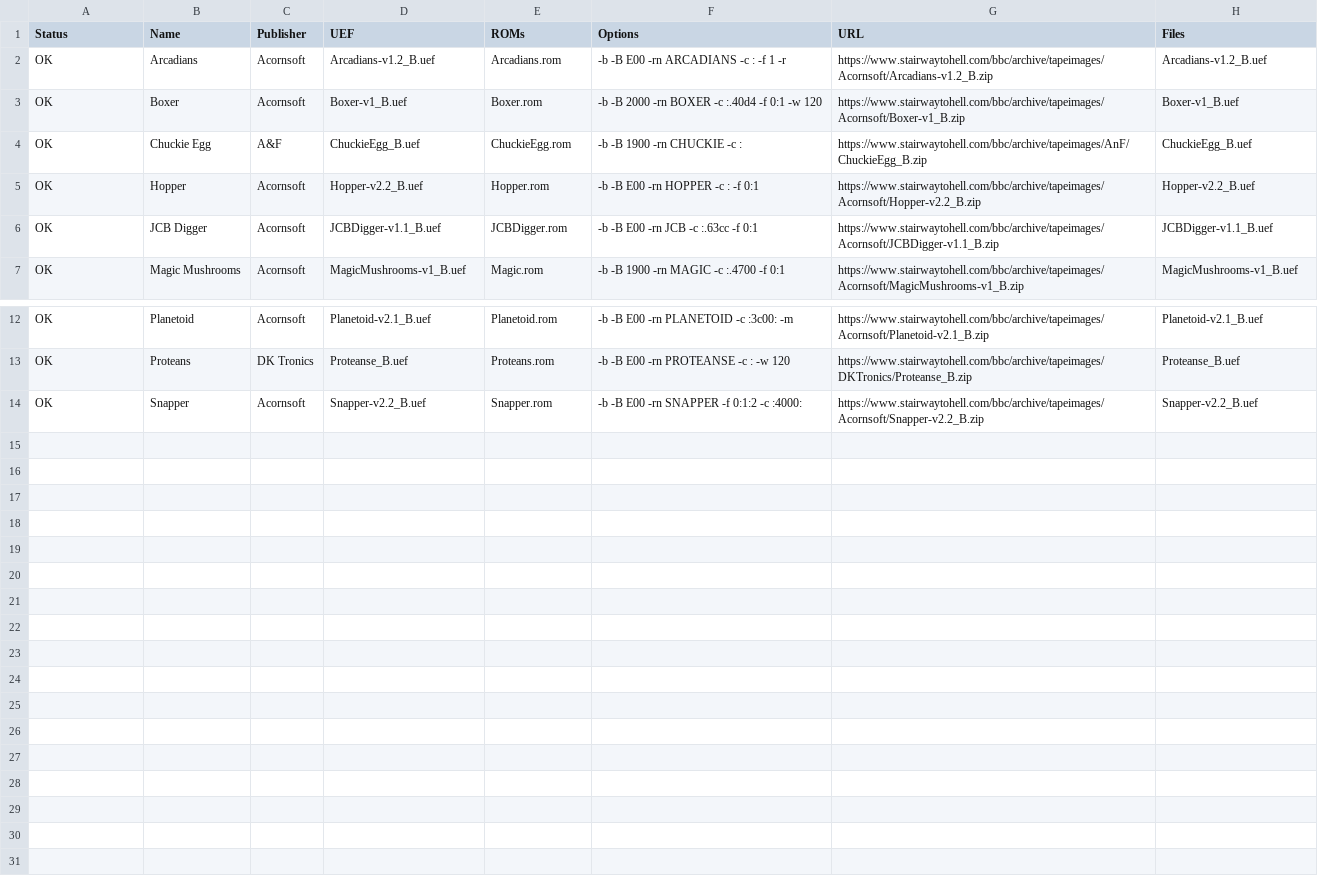
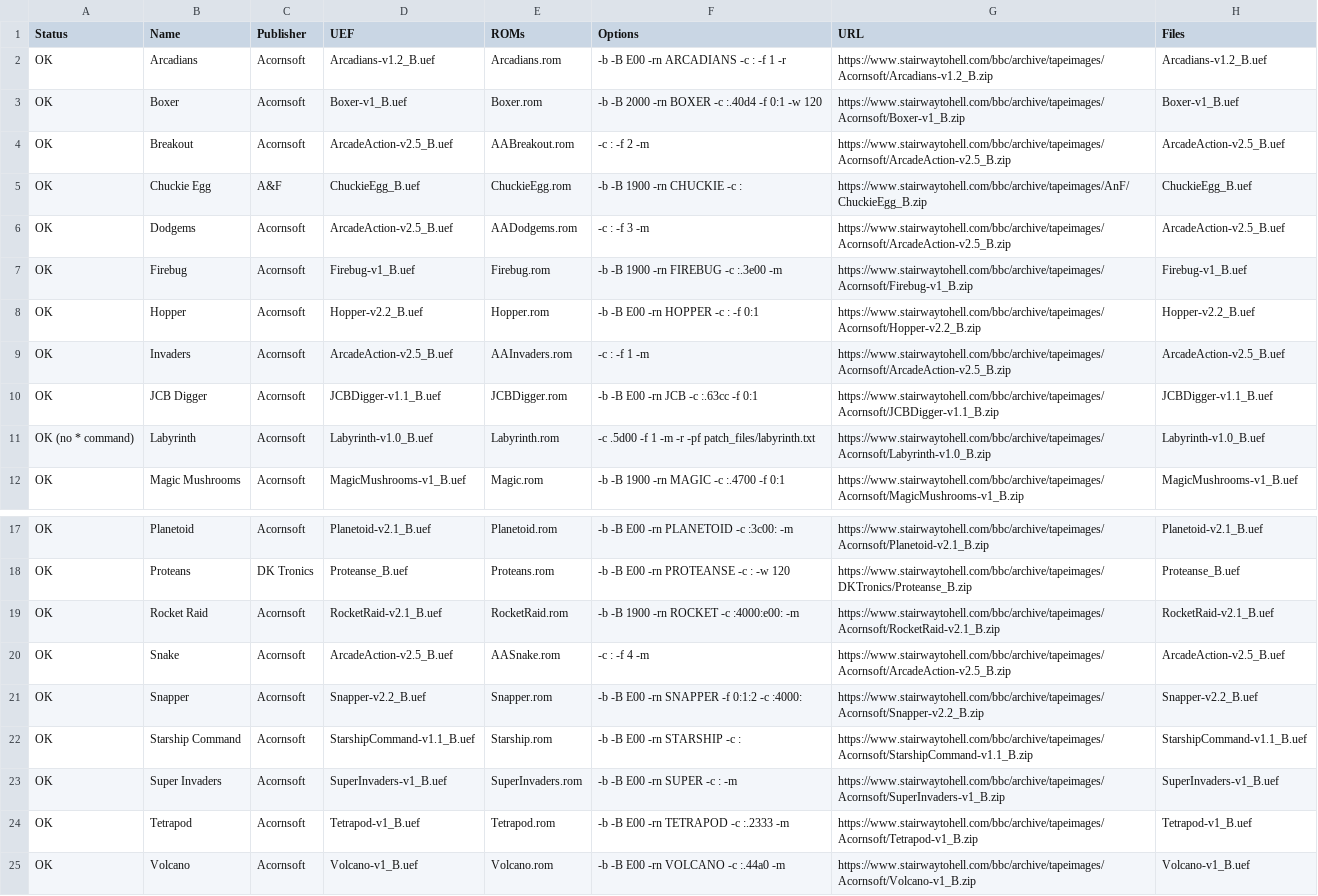
Before and after one commit to dboddie/UEF2ROM-recipes-BBC-Micro, a CSV file: roms.csv, drawn as a sheet; only a part is shown, gaps mark what is left out; the diff names each change by its address in the sheet, - before the commit and + after, or states it on an @@ line.

Commit message:
Added more test cases, including one that requires patching.

```diff
--- a/roms.csv
+++ b/roms.csv
+row 4: OK | Breakout | Acornsoft | ArcadeAction-v2.5_B.uef | AABreakout.rom | -c : -f 2 -m | https://www.stairwaytohell.com/bbc/archive/tapeimages/Acornsoft/ArcadeAction-v2.5_B.zip | ArcadeAction-v2.5_B.uef
+row 6: OK | Dodgems | Acornsoft | ArcadeAction-v2.5_B.uef | AADodgems.rom | -c : -f 3 -m | https://www.stairwaytohell.com/bbc/archive/tapeimages/Acornsoft/ArcadeAction-v2.5_B.zip | ArcadeAction-v2.5_B.uef
+row 7: OK | Firebug | Acornsoft | Firebug-v1_B.uef | Firebug.rom | -b -B 1900 -rn FIREBUG -c :.3e00 -m | https://www.stairwaytohell.com/bbc/archive/tapeimages/Acornsoft/Firebug-v1_B.zip | Firebug-v1_B.uef
+row 9: OK | Invaders | Acornsoft | ArcadeAction-v2.5_B.uef | AAInvaders.rom | -c : -f 1 -m | https://www.stairwaytohell.com/bbc/archive/tapeimages/Acornsoft/ArcadeAction-v2.5_B.zip | ArcadeAction-v2.5_B.uef
+row 11: OK (no * command) | Labyrinth | Acornsoft | Labyrinth-v1.0_B.uef | Labyrinth.rom | -c .5d00 -f 1 -m -r -pf patch_files/labyrinth.txt | https://www.stairwaytohell.com/bbc/archive/tapeimages/Acornsoft/Labyrinth-v1.0_B.zip | Labyrinth-v1.0_B.uef
+row 19: OK | Rocket Raid | Acornsoft | RocketRaid-v2.1_B.uef | RocketRaid.rom | -b -B 1900 -rn ROCKET -c :4000:e00: -m | https://www.stairwaytohell.com/bbc/archive/tapeimages/Acornsoft/RocketRaid-v2.1_B.zip | RocketRaid-v2.1_B.uef
+row 20: OK | Snake | Acornsoft | ArcadeAction-v2.5_B.uef | AASnake.rom | -c : -f 4 -m | https://www.stairwaytohell.com/bbc/archive/tapeimages/Acornsoft/ArcadeAction-v2.5_B.zip | ArcadeAction-v2.5_B.uef
+row 22: OK | Starship Command | Acornsoft | StarshipCommand-v1.1_B.uef | Starship.rom | -b -B E00 -rn STARSHIP -c : | https://www.stairwaytohell.com/bbc/archive/tapeimages/Acornsoft/StarshipCommand-v1.1_B.zip | StarshipCommand-v1.1_B.uef
+row 23: OK | Super Invaders | Acornsoft | SuperInvaders-v1_B.uef | SuperInvaders.rom | -b -B E00 -rn SUPER -c : -m | https://www.stairwaytohell.com/bbc/archive/tapeimages/Acornsoft/SuperInvaders-v1_B.zip | SuperInvaders-v1_B.uef
+row 24: OK | Tetrapod | Acornsoft | Tetrapod-v1_B.uef | Tetrapod.rom | -b -B E00 -rn TETRAPOD -c :.2333 -m | https://www.stairwaytohell.com/bbc/archive/tapeimages/Acornsoft/Tetrapod-v1_B.zip | Tetrapod-v1_B.uef
+row 25: OK | Volcano | Acornsoft | Volcano-v1_B.uef | Volcano.rom | -b -B E00 -rn VOLCANO -c :.44a0 -m | https://www.stairwaytohell.com/bbc/archive/tapeimages/Acornsoft/Volcano-v1_B.zip | Volcano-v1_B.uef
```
Also changed, not shown: 1 other file.
